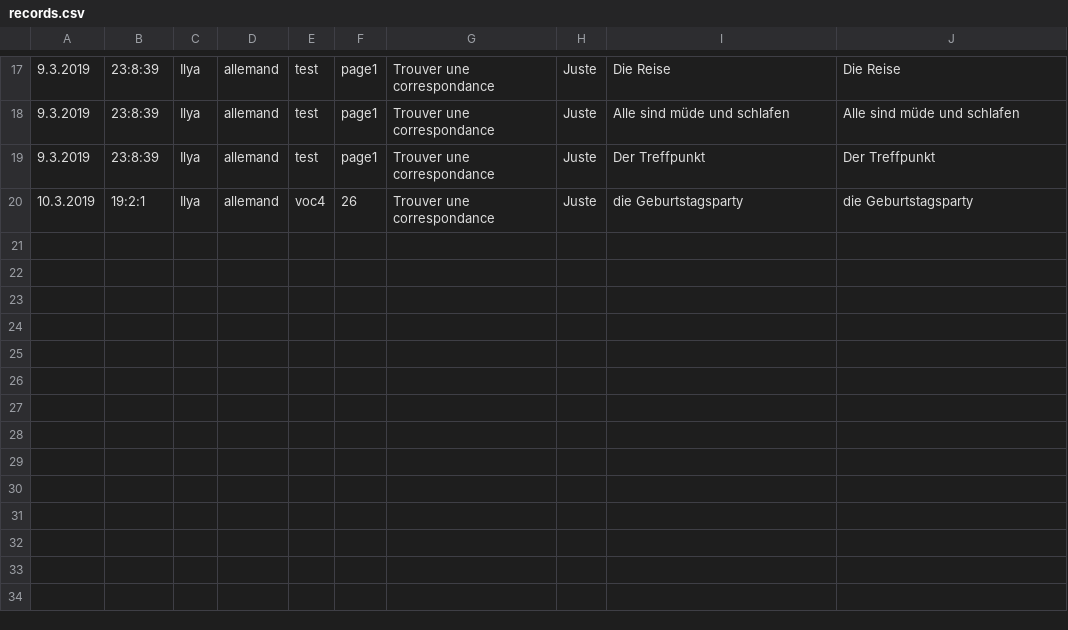
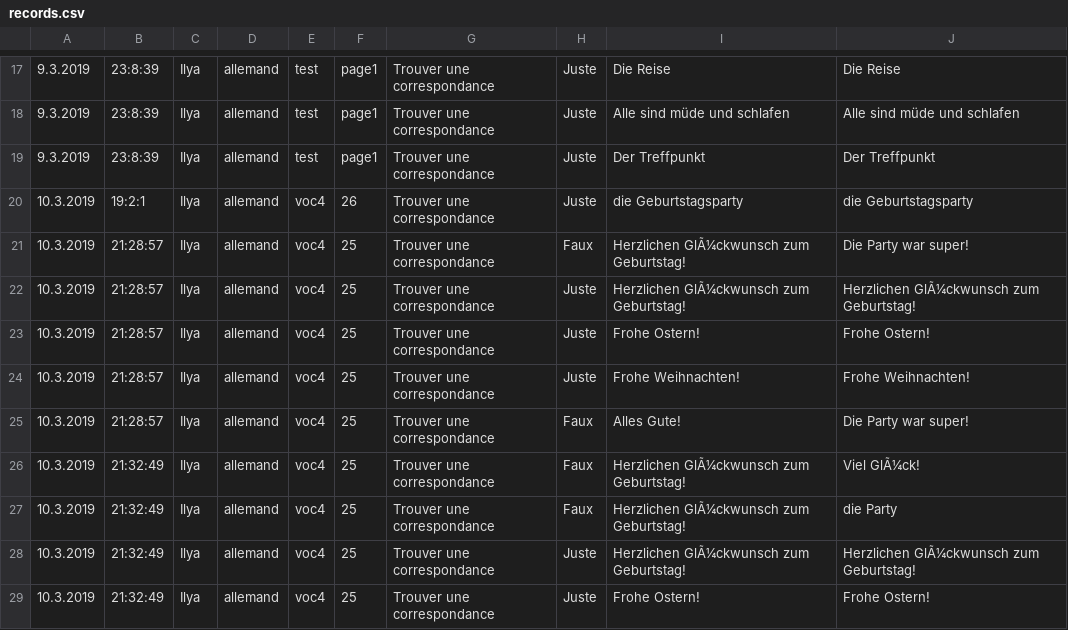
Before and after one commit to Iyaka25747/apprendreList, a CSV file: records.csv, drawn as a sheet; only a part is shown, gaps mark what is left out; the diff names each change by its address in the sheet, - before the commit and + after, or states it on an @@ line.

```diff
--- a/records.csv
+++ b/records.csv
+row 21: 10.3.2019 | 21:28:57 | Ilya | allemand | voc4 | 25 | Trouver une correspondance | Faux | Herzlichen GlÃ¼ckwunsch zum Geburtstag! | Die Party war super!
+row 22: 10.3.2019 | 21:28:57 | Ilya | allemand | voc4 | 25 | Trouver une correspondance | Juste | Herzlichen GlÃ¼ckwunsch zum Geburtstag! | Herzlichen GlÃ¼ckwunsch zum Geburtstag!
+row 23: 10.3.2019 | 21:28:57 | Ilya | allemand | voc4 | 25 | Trouver une correspondance | Juste | Frohe Ostern! | Frohe Ostern!
+row 24: 10.3.2019 | 21:28:57 | Ilya | allemand | voc4 | 25 | Trouver une correspondance | Juste | Frohe Weihnachten! | Frohe Weihnachten!
+row 25: 10.3.2019 | 21:28:57 | Ilya | allemand | voc4 | 25 | Trouver une correspondance | Faux | Alles Gute! | Die Party war super!
+row 26: 10.3.2019 | 21:32:49 | Ilya | allemand | voc4 | 25 | Trouver une correspondance | Faux | Herzlichen GlÃ¼ckwunsch zum Geburtstag! | Viel GlÃ¼ck!
+row 27: 10.3.2019 | 21:32:49 | Ilya | allemand | voc4 | 25 | Trouver une correspondance | Faux | Herzlichen GlÃ¼ckwunsch zum Geburtstag! | die Party
+row 28: 10.3.2019 | 21:32:49 | Ilya | allemand | voc4 | 25 | Trouver une correspondance | Juste | Herzlichen GlÃ¼ckwunsch zum Geburtstag! | Herzlichen GlÃ¼ckwunsch zum Geburtstag!
+row 29: 10.3.2019 | 21:32:49 | Ilya | allemand | voc4 | 25 | Trouver une correspondance | Juste | Frohe Ostern! | Frohe Ostern!
```
Also changed, not shown: Voc4_toTransformCSV.csv, 5 other files.
